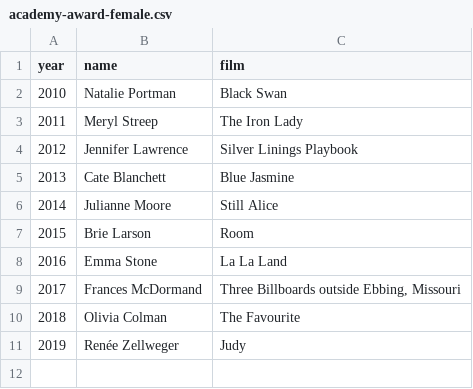
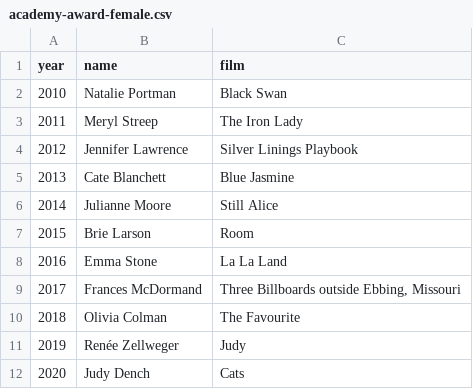
Before and after one commit to guyer/films, a CSV file: academy-award-female.csv, drawn as a sheet; the diff names each change by its address in the sheet, - before the commit and + after, or states it on an @@ line.

Commit message:
Add 2020

```diff
--- a/academy-award-female.csv
+++ b/academy-award-female.csv
+row 12: 2020 | Judy Dench | Cats
```
